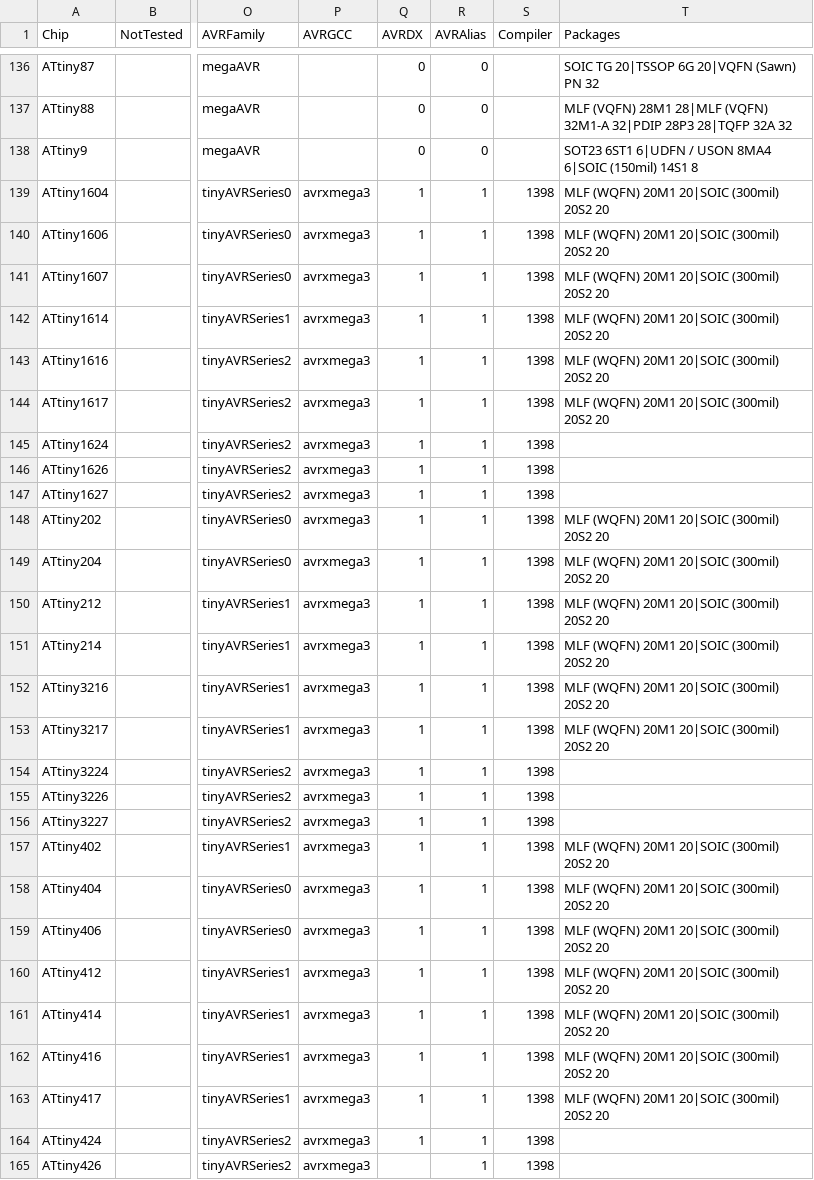
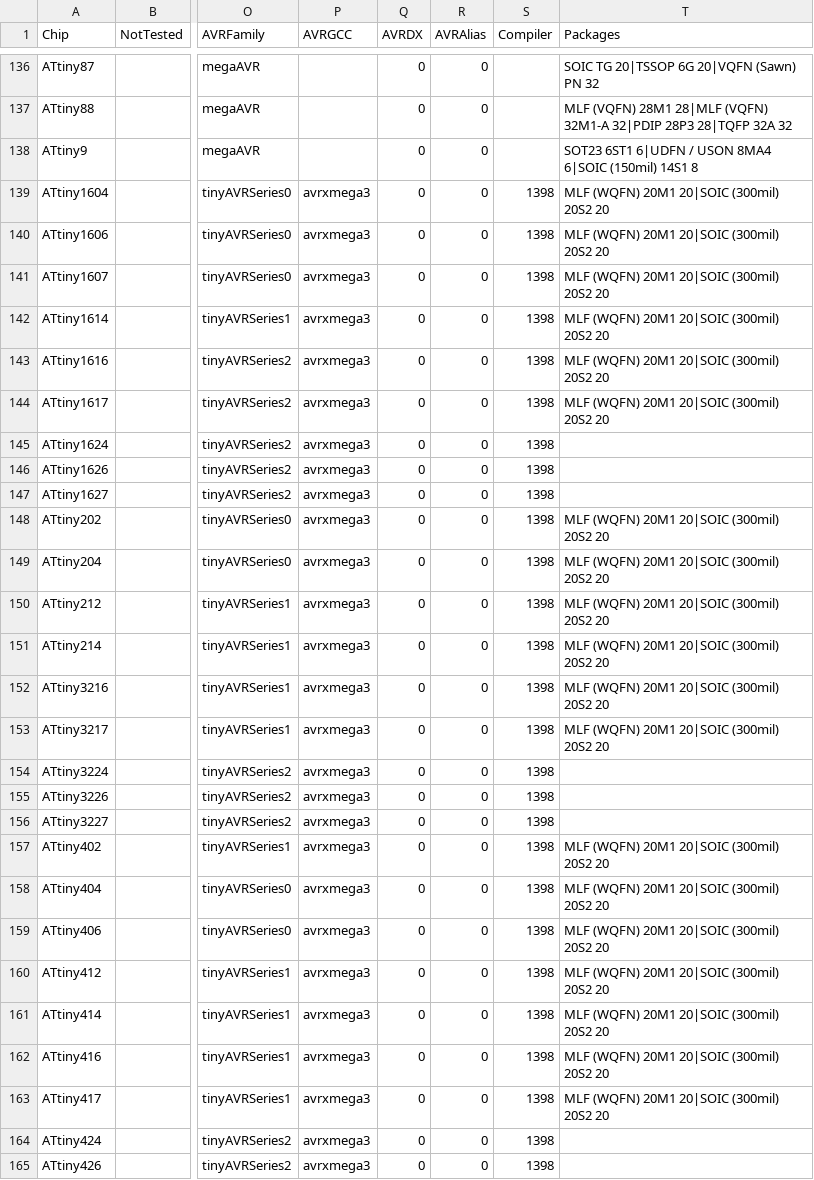
Before and after one commit to GreatCowBASIC/DATFileGenerator, a CSV file: avr chipdata.csv, drawn as a sheet; only a part is shown, gaps mark what is left out; the diff covers the shown part only; the diff names each change by its address in the sheet, - before the commit and + after, or states it on an @@ line.

```diff
--- a/avr chipdata.csv
+++ b/avr chipdata.csv
-Q139:Q164 (AVRDX): 1
+Q139:Q164 (AVRDX): 0
-R139:R165 (AVRAlias): 1
+R139:R165 (AVRAlias): 0
-Q165 (AVRDX): (empty)
+Q165 (AVRDX): 0
```
Also changed, not shown: 36 edited cells elsewhere in this file, 39 other files.
